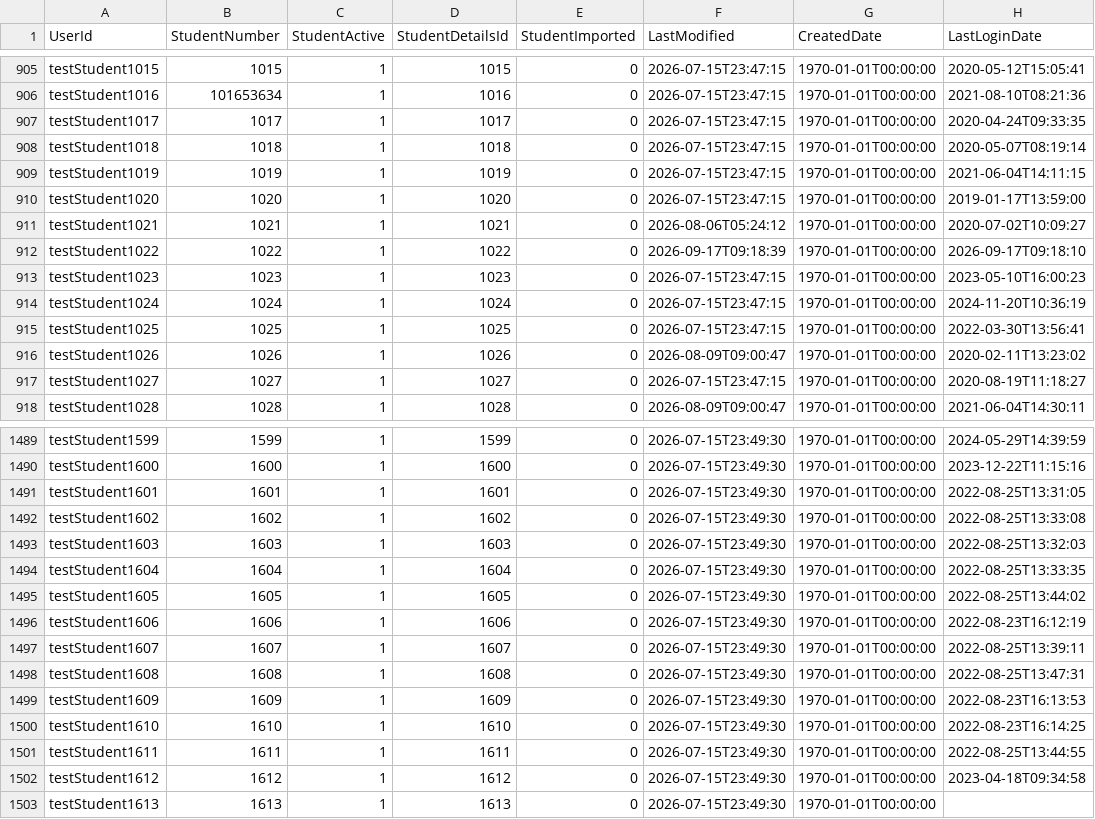
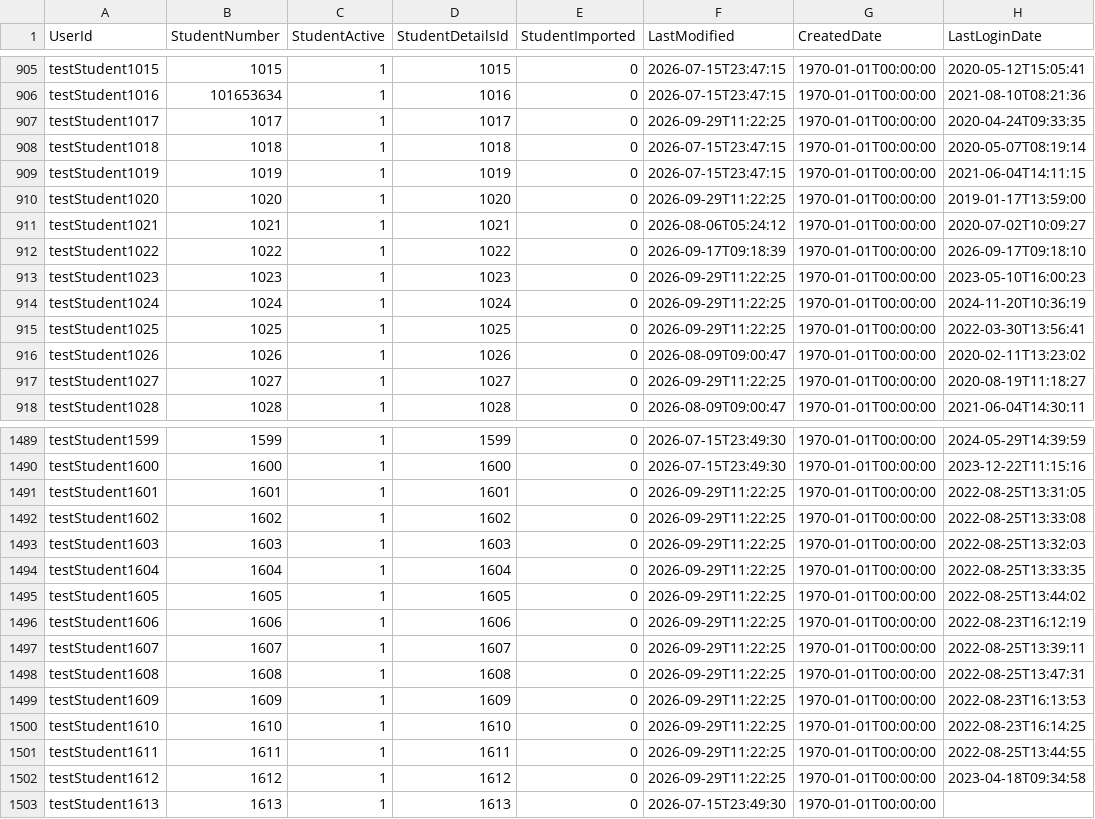
Before and after one commit to falaknaazkhan14/Trial, a CSV file: data/students.csv, drawn as a sheet; only a part is shown, gaps mark what is left out; the diff covers the shown part only; the diff names each change by its address in the sheet, - before the commit and + after, or states it on an @@ line.

```diff
--- a/data/students.csv
+++ b/data/students.csv
-F907 (LastModified): 2026-07-15T23:47:15
+F907 (LastModified): 2026-09-29T11:22:25
-F910 (LastModified): 2026-07-15T23:47:15
+F910 (LastModified): 2026-09-29T11:22:25
-F913:F915 (LastModified): 2026-07-15T23:47:15
+F913:F915 (LastModified): 2026-09-29T11:22:25
-F917 (LastModified): 2026-07-15T23:47:15
+F917 (LastModified): 2026-09-29T11:22:25
-F1491:F1502 (LastModified): 2026-07-15T23:49:30
+F1491:F1502 (LastModified): 2026-09-29T11:22:25
```
Also changed, not shown: 180 edited cells elsewhere in this file, data/appointment_bookings.csv, data/appointment_slots.csv, 3 other files.
